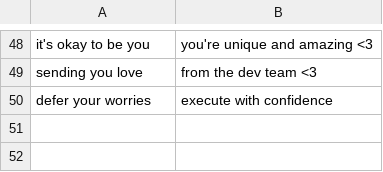
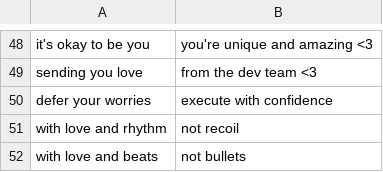
Before and after one commit to MatusOllah/gophengine, a CSV file: assets/data/introText.csv, drawn as a sheet; only a part is shown, gaps mark what is left out; the diff names each change by its address in the sheet, - before the commit and + after, or states it on an @@ line.

Commit message:
Update introText.csv

```diff
--- a/assets/data/introText.csv
+++ b/assets/data/introText.csv
+row 51: with love and rhythm | not recoil
+row 52: with love and beats | not bullets
```
